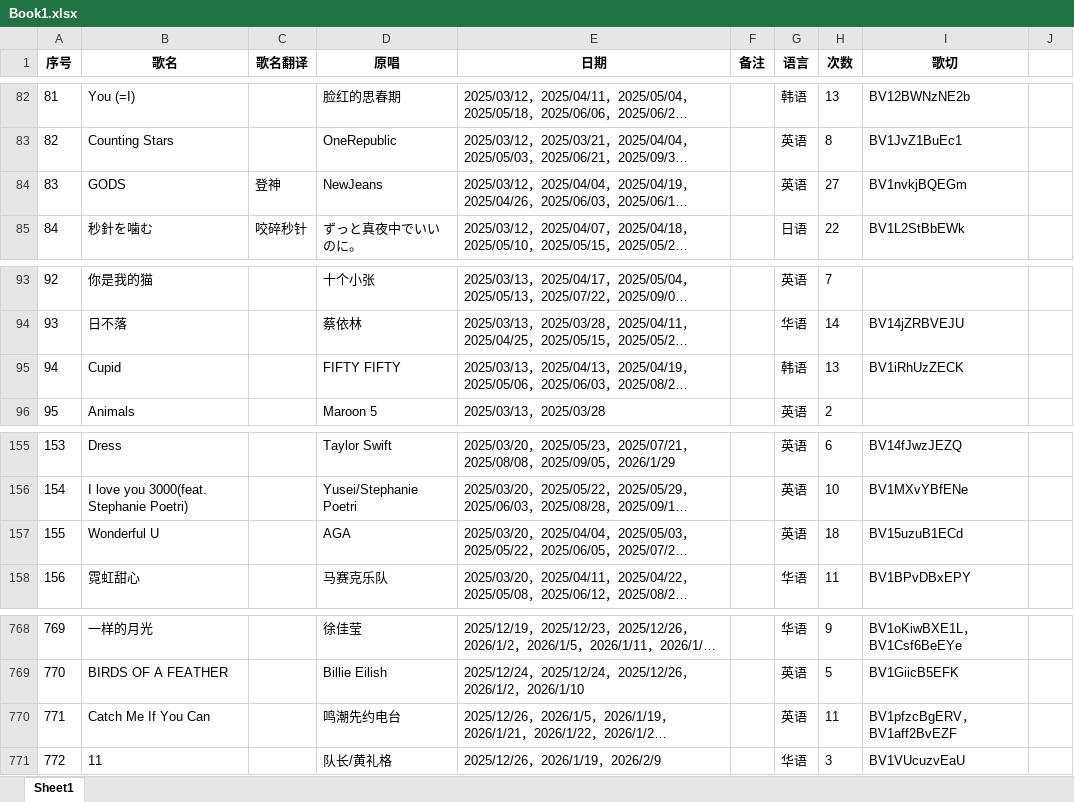
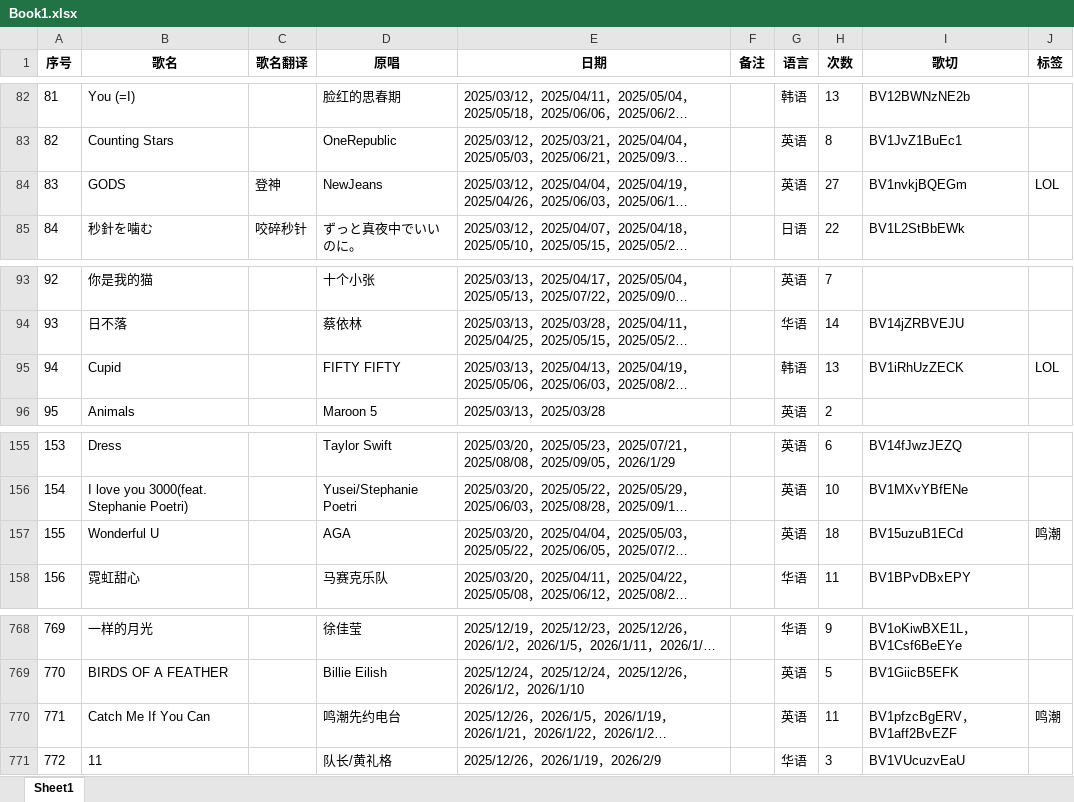
Before and after one commit to mit3urifans/mit3uri-song-list, an Excel workbook: scripts/Book1.xlsx, sheet Sheet1, drawn as a sheet; only a part is shown, gaps mark what is left out; long unchanged cells end in …; values as stored, in another font and other column widths than the file's, no borders; the diff covers the shown part only; the diff names each change by its address in the sheet, - before the commit and + after, or states it on an @@ line.

```diff
--- a/scripts/Book1.xlsx (sheet Sheet1)
+++ b/scripts/Book1.xlsx (sheet Sheet1)
-J1: (empty)
+J1: 标签
-J84 (标签): (empty)
+J84 (标签): LOL
-J95 (标签): (empty)
+J95 (标签): LOL
-J157 (标签): (empty)
+J157 (标签): 鸣潮
-J770 (标签): (empty)
+J770 (标签): 鸣潮
```
Also changed, not shown: 8 edited cells elsewhere in this sheet, 6 other files.
